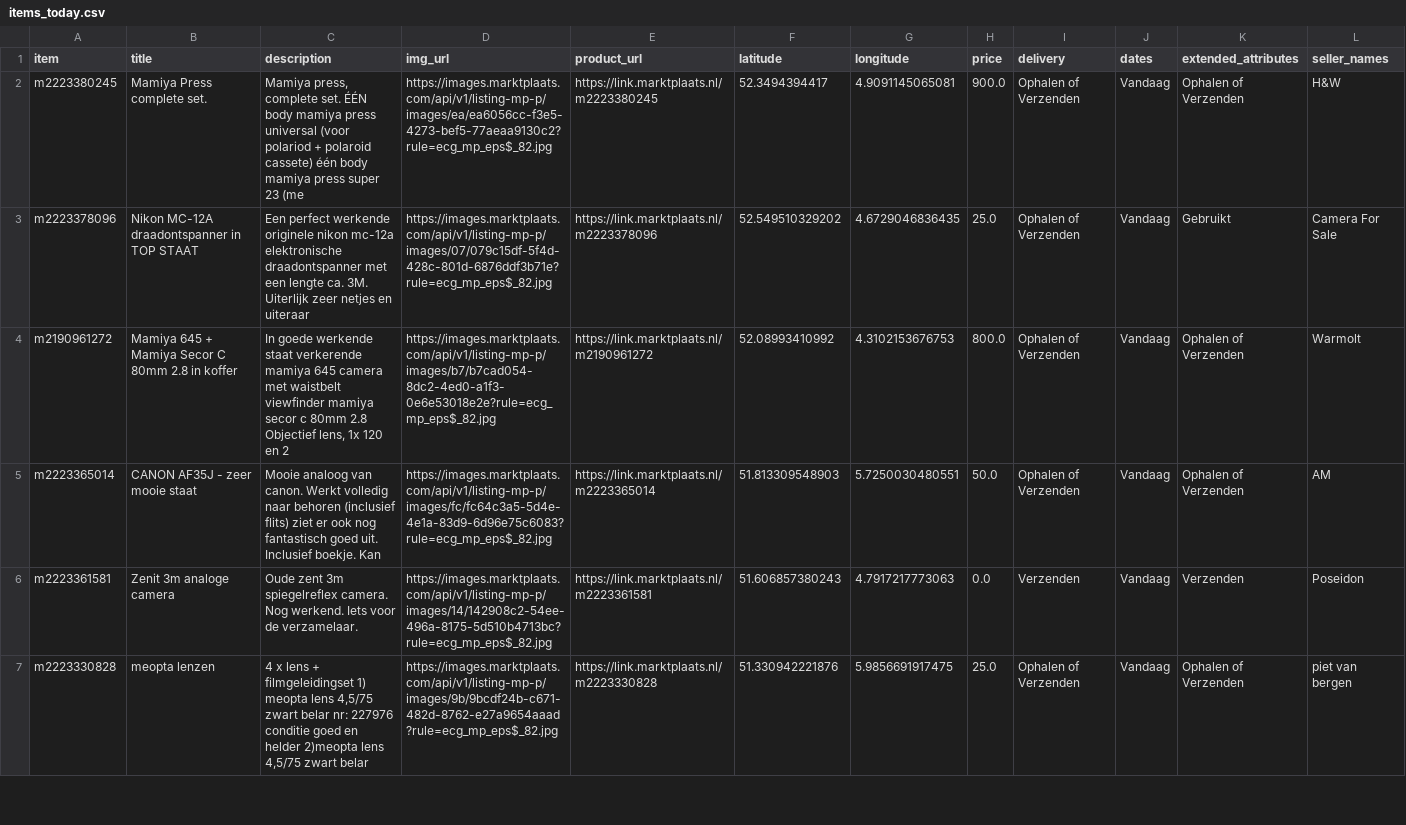
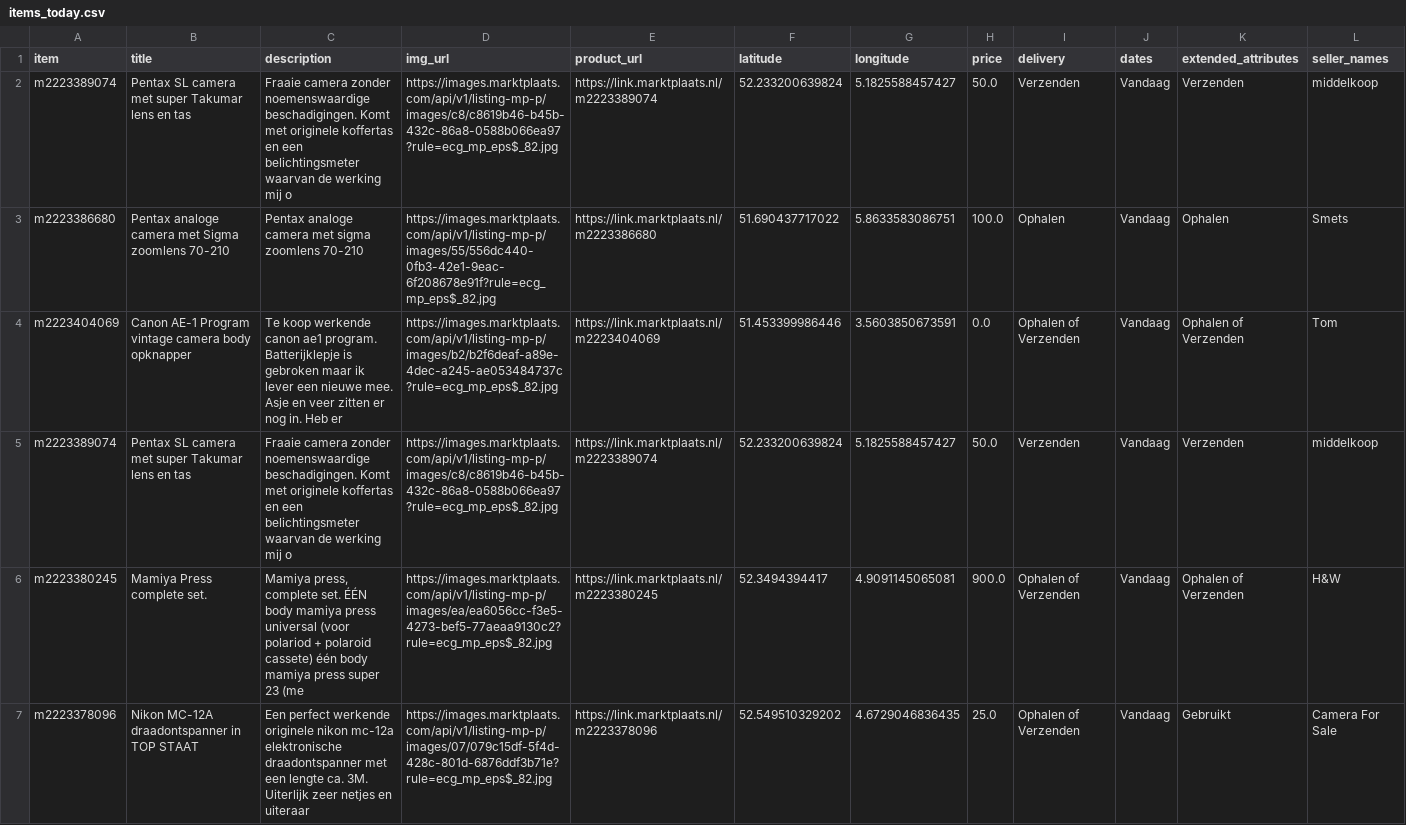
Before and after one commit to mcnakhaee/mp_notification, a CSV file: items_today.csv, drawn as a sheet; only a part is shown; the shorter side is filled out with more unchanged rows; the diff names each change by its address in the sheet, - before the commit and + after, or states it on an @@ line.

```diff
--- a/items_today.csv
+++ b/items_today.csv
+row 2: m2223389074 | Pentax SL camera met super Takumar lens en tas | Fraaie camera zonder noemenswaardige beschadigingen. Komt met originele koffertas en een belichtingsmeter waarvan de werking mij o | https://images.marktplaats.com/api/v1/listing-mp-p/images/c8/c8619b46-b45b-432c-86a8-0588b066ea97?rule=ecg_mp_eps$_82.jpg | https://link.marktplaats.nl/m2223389074 | 52.233200639824 | 5.1825588457427 | 50.0 | Verzenden | Vandaag | Verzenden | middelkoop
+row 3: m2223386680 | Pentax analoge camera met Sigma zoomlens 70-210 | Pentax analoge camera met sigma zoomlens 70-210 | https://images.marktplaats.com/api/v1/listing-mp-p/images/55/556dc440-0fb3-42e1-9eac-6f208678e91f?rule=ecg_mp_eps$_82.jpg | https://link.marktplaats.nl/m2223386680 | 51.690437717022 | 5.8633583086751 | 100.0 | Ophalen | Vandaag | Ophalen | Smets
+row 4: m2223404069 | Canon AE-1 Program vintage camera body opknapper | Te koop werkende canon ae1 program. Batterijklepje is gebroken maar ik lever een nieuwe mee. Asje en veer zitten er nog in. Heb er | https://images.marktplaats.com/api/v1/listing-mp-p/images/b2/b2f6deaf-a89e-4dec-a245-ae053484737c?rule=ecg_mp_eps$_82.jpg | https://link.marktplaats.nl/m2223404069 | 51.453399986446 | 3.5603850673591 | 0.0 | Ophalen of Verzenden | Vandaag | Ophalen of Verzenden | Tom
+row 5: m2223389074 | Pentax SL camera met super Takumar lens en tas | Fraaie camera zonder noemenswaardige beschadigingen. Komt met originele koffertas en een belichtingsmeter waarvan de werking mij o | https://images.marktplaats.com/api/v1/listing-mp-p/images/c8/c8619b46-b45b-432c-86a8-0588b066ea97?rule=ecg_mp_eps$_82.jpg | https://link.marktplaats.nl/m2223389074 | 52.233200639824 | 5.1825588457427 | 50.0 | Verzenden | Vandaag | Verzenden | middelkoop
```
